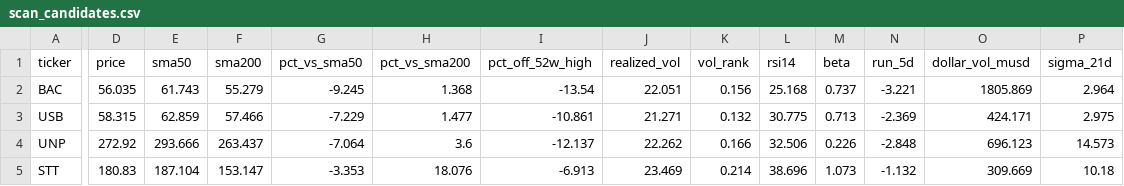
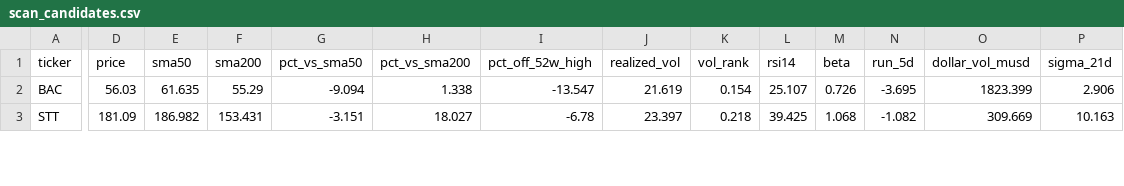
Before and after one commit to rajantakiarmtl-stack/stock-scan, a CSV file: scan_candidates.csv, drawn as a sheet; only a part is shown, gaps mark what is left out; removed rows and columns are numbered as before the commit, all else as after; rows hold the shown columns only; the diff covers the shown part only; the diff names each change by its address in the sheet, - before the commit and + after, or states it on an @@ line.

```diff
--- a/scan_candidates.csv
+++ b/scan_candidates.csv
-D2 (price): 56.035
+D2 (price): 56.03
-E2 (sma50): 61.743
+E2 (sma50): 61.635
-F2 (sma200): 55.279
+F2 (sma200): 55.29
-G2 (pct_vs_sma50): -9.245
+G2 (pct_vs_sma50): -9.094
-H2 (pct_vs_sma200): 1.368
+H2 (pct_vs_sma200): 1.338
-I2 (pct_off_52w_high): -13.54
+I2 (pct_off_52w_high): -13.547
-J2 (realized_vol): 22.051
+J2 (realized_vol): 21.619
-K2 (vol_rank): 0.156
+K2 (vol_rank): 0.154
-L2 (rsi14): 25.168
+L2 (rsi14): 25.107
-M2 (beta): 0.737
+M2 (beta): 0.726
-N2 (run_5d): -3.221
+N2 (run_5d): -3.695
-O2 (dollar_vol_musd): 1805.869
+O2 (dollar_vol_musd): 1823.399
-P2 (sigma_21d): 2.964
+P2 (sigma_21d): 2.906
-row 3: USB | 58.315 | 62.859 | 57.466 | -7.229 | 1.477 | -10.861 | 21.271 | 0.132 | 30.775 | 0.713 | -2.369 | 424.171 | 2.975
-row 4: UNP | 272.92 | 293.666 | 263.437 | -7.064 | 3.6 | -12.137 | 22.262 | 0.166 | 32.506 | 0.226 | -2.848 | 696.123 | 14.573
-D3 (price): 180.83
+D3 (price): 181.09
-E3 (sma50): 187.104
+E3 (sma50): 186.982
-F3 (sma200): 153.147
+F3 (sma200): 153.431
-G3 (pct_vs_sma50): -3.353
+G3 (pct_vs_sma50): -3.151
-H3 (pct_vs_sma200): 18.076
+H3 (pct_vs_sma200): 18.027
-I3 (pct_off_52w_high): -6.913
+I3 (pct_off_52w_high): -6.78
-J3 (realized_vol): 23.469
+J3 (realized_vol): 23.397
-K3 (vol_rank): 0.214
+K3 (vol_rank): 0.218
-L3 (rsi14): 38.696
+L3 (rsi14): 39.425
-M3 (beta): 1.073
+M3 (beta): 1.068
-N3 (run_5d): -1.132
+N3 (run_5d): -1.082
-P3 (sigma_21d): 10.18
+P3 (sigma_21d): 10.163
```
Also changed, not shown: 54 edited cells elsewhere in this file, 1 other file.
